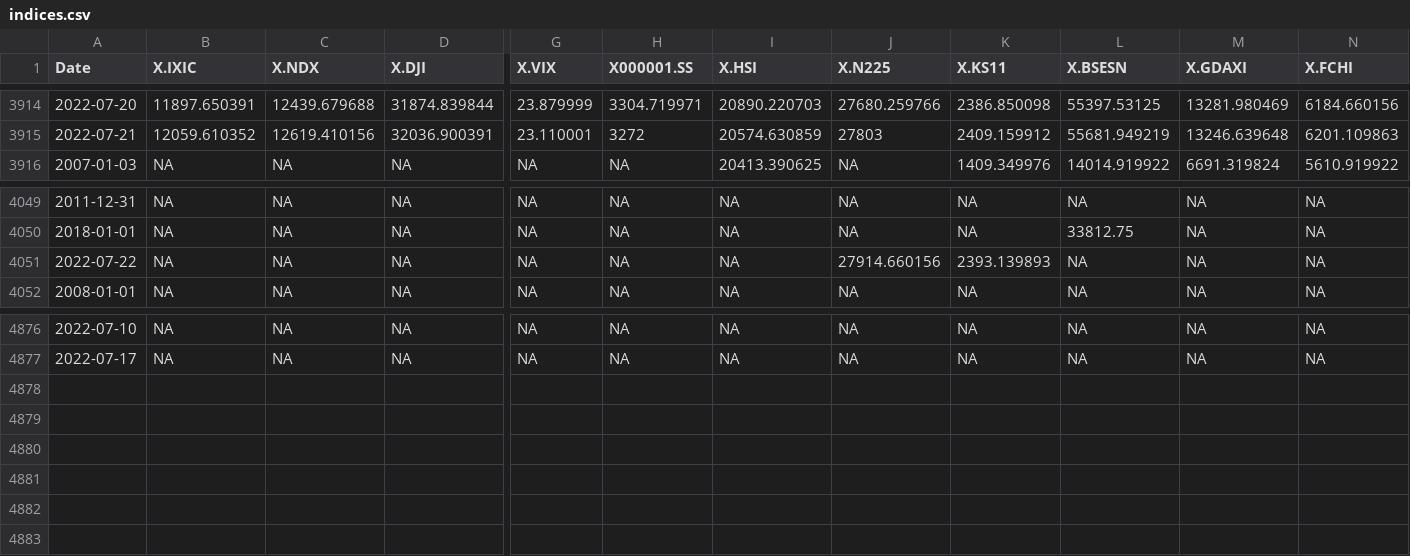
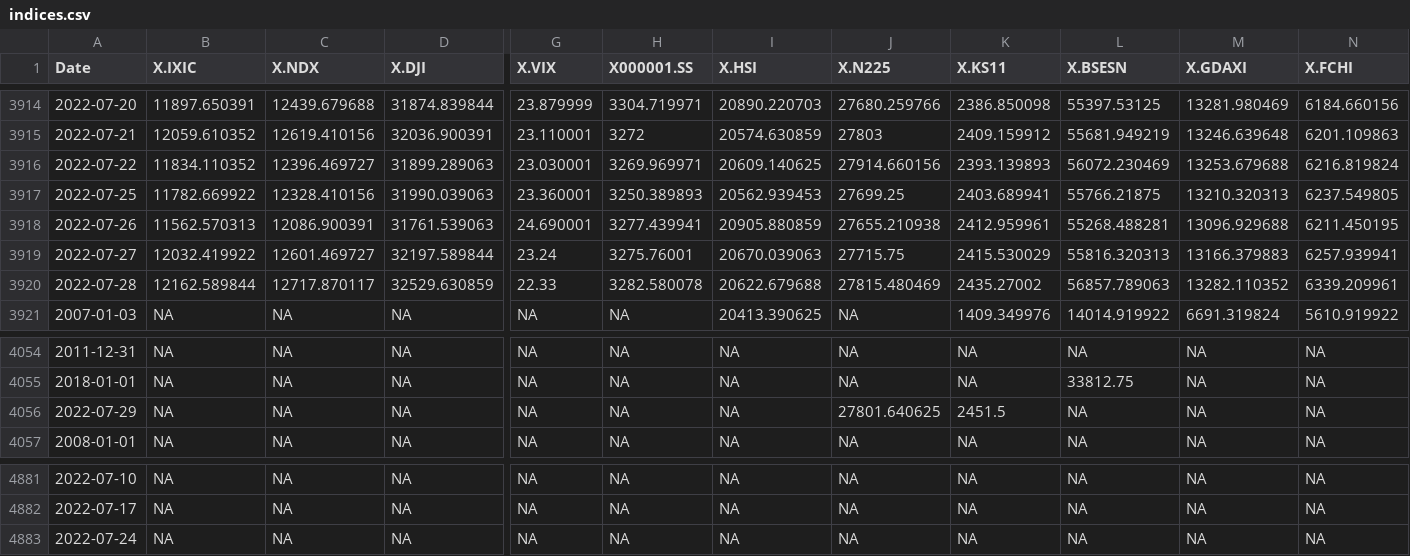
Before and after one commit to SymmetricSymplectic/AsApAnalytics, a CSV file: DATA/indices.csv, drawn as a sheet; only a part is shown, gaps mark what is left out; addresses are those after the commit; rows hold the shown columns only; the diff names each change by its address in the sheet, - before the commit and + after, or states it on an @@ line.

```diff
--- a/DATA/indices.csv
+++ b/DATA/indices.csv
+row 3916: 2022-07-22 | 11834.110352 | 12396.469727 | 31899.289063 | 23.030001 | 3269.969971 | 20609.140625 | 27914.660156 | 2393.139893 | 56072.230469 | 13253.679688 | 6216.819824
+row 3917: 2022-07-25 | 11782.669922 | 12328.410156 | 31990.039063 | 23.360001 | 3250.389893 | 20562.939453 | 27699.25 | 2403.689941 | 55766.21875 | 13210.320313 | 6237.549805
+row 3918: 2022-07-26 | 11562.570313 | 12086.900391 | 31761.539063 | 24.690001 | 3277.439941 | 20905.880859 | 27655.210938 | 2412.959961 | 55268.488281 | 13096.929688 | 6211.450195
+row 3919: 2022-07-27 | 12032.419922 | 12601.469727 | 32197.589844 | 23.24 | 3275.76001 | 20670.039063 | 27715.75 | 2415.530029 | 55816.320313 | 13166.379883 | 6257.939941
+row 3920: 2022-07-28 | 12162.589844 | 12717.870117 | 32529.630859 | 22.33 | 3282.580078 | 20622.679688 | 27815.480469 | 2435.27002 | 56857.789063 | 13282.110352 | 6339.209961
-A4056 (Date): 2022-07-22
+A4056 (Date): 2022-07-29
-J4056 (X.N225): 27914.660156
+J4056 (X.N225): 27801.640625
-K4056 (X.KS11): 2393.139893
+K4056 (X.KS11): 2451.5
+row 4883: 2022-07-24 | NA | NA | NA | NA | NA | NA | NA | NA | NA | NA | NA
```
Also changed, not shown: DATA/divisas.csv, DATA/mxbonds.csv, 4 other files.
